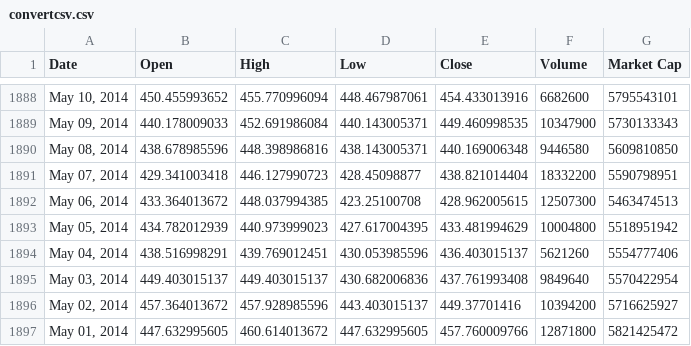
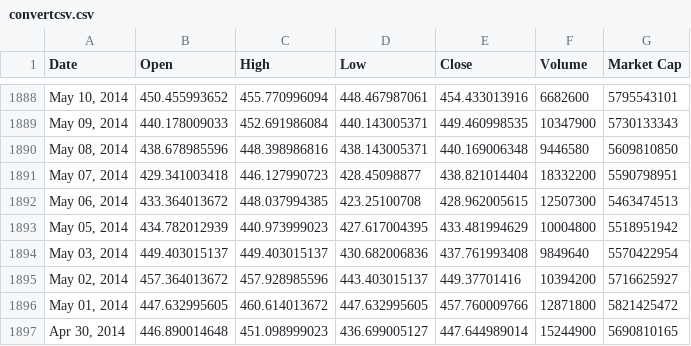
Before and after one commit to shanksghub/bitcoin, a CSV file: convertcsv.csv, drawn as a sheet; only a part is shown, gaps mark what is left out; the shorter side is filled out with more unchanged rows; the diff names each change by its address in the sheet, - before the commit and + after, or states it on an @@ line.

Commit message:
Update convertcsv.csv

```diff
--- a/convertcsv.csv
+++ b/convertcsv.csv
-row 1894: May 04, 2014 | 438.516998291 | 439.769012451 | 430.053985596 | 436.403015137 | 5621260 | 5554777406
```
